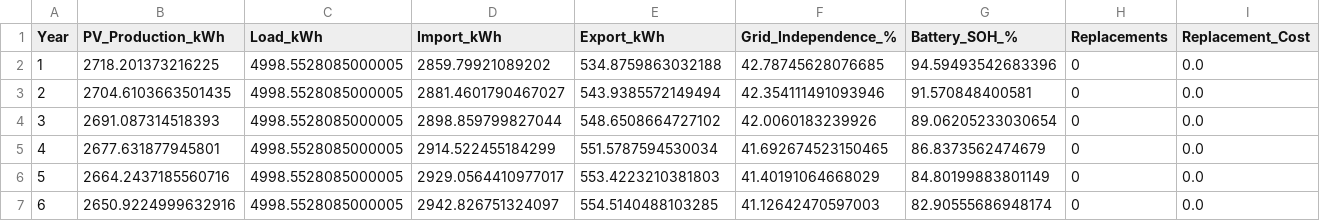
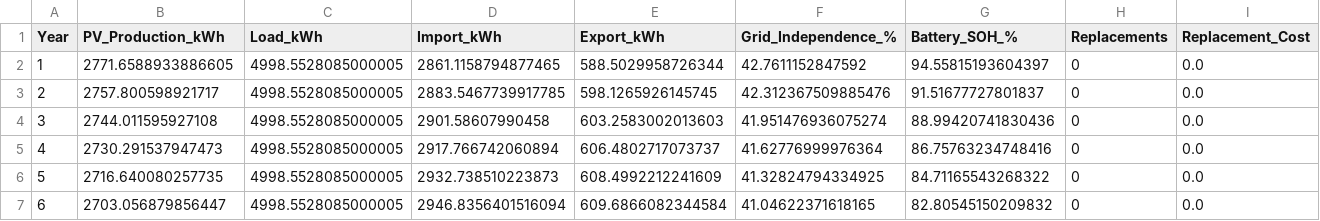
Before and after one commit to Str4vinci/test_results, a CSV file: data/comparison/berlin_de_costs_yearly_summary.csv, drawn as a sheet; only a part is shown; the diff covers the shown part only; the diff names each change by its address in the sheet, - before the commit and + after, or states it on an @@ line.

```diff
--- a/data/comparison/berlin_de_costs_yearly_summary.csv
+++ b/data/comparison/berlin_de_costs_yearly_summary.csv
-B2 (PV_Production_kWh): 2718.201373216225
+B2 (PV_Production_kWh): 2771.6588933886605
-D2 (Import_kWh): 2859.79921089202
+D2 (Import_kWh): 2861.1158794877465
-E2 (Export_kWh): 534.8759863032188
+E2 (Export_kWh): 588.5029958726344
-F2 (Grid_Independence_%): 42.78745628076685
+F2 (Grid_Independence_%): 42.7611152847592
-G2 (Battery_SOH_%): 94.59493542683396
+G2 (Battery_SOH_%): 94.55815193604397
-B3 (PV_Production_kWh): 2704.6103663501435
+B3 (PV_Production_kWh): 2757.800598921717
-D3 (Import_kWh): 2881.4601790467027
+D3 (Import_kWh): 2883.5467739917785
-E3 (Export_kWh): 543.9385572149494
+E3 (Export_kWh): 598.1265926145745
-F3 (Grid_Independence_%): 42.354111491093946
+F3 (Grid_Independence_%): 42.312367509885476
-G3 (Battery_SOH_%): 91.570848400581
+G3 (Battery_SOH_%): 91.51677727801837
-B4 (PV_Production_kWh): 2691.087314518393
+B4 (PV_Production_kWh): 2744.011595927108
-D4 (Import_kWh): 2898.859799827044
+D4 (Import_kWh): 2901.58607990458
-E4 (Export_kWh): 548.6508664727102
+E4 (Export_kWh): 603.2583002013603
-F4 (Grid_Independence_%): 42.0060183239926
+F4 (Grid_Independence_%): 41.951476936075274
-G4 (Battery_SOH_%): 89.06205233030654
+G4 (Battery_SOH_%): 88.99420741830436
-B5 (PV_Production_kWh): 2677.631877945801
+B5 (PV_Production_kWh): 2730.291537947473
-D5 (Import_kWh): 2914.522455184299
+D5 (Import_kWh): 2917.766742060894
-E5 (Export_kWh): 551.5787594530034
+E5 (Export_kWh): 606.4802717073737
-F5 (Grid_Independence_%): 41.692674523150465
+F5 (Grid_Independence_%): 41.62776999976364
-G5 (Battery_SOH_%): 86.8373562474679
+G5 (Battery_SOH_%): 86.75763234748416
-B6 (PV_Production_kWh): 2664.2437185560716
+B6 (PV_Production_kWh): 2716.640080257735
-D6 (Import_kWh): 2929.0564410977017
+D6 (Import_kWh): 2932.738510223873
-E6 (Export_kWh): 553.4223210381803
+E6 (Export_kWh): 608.4992212241609
-F6 (Grid_Independence_%): 41.40191064668029
+F6 (Grid_Independence_%): 41.32824794334925
-G6 (Battery_SOH_%): 84.80199883801149
+G6 (Battery_SOH_%): 84.71165543268322
-B7 (PV_Production_kWh): 2650.9224999632916
+B7 (PV_Production_kWh): 2703.056879856447
-D7 (Import_kWh): 2942.826751324097
+D7 (Import_kWh): 2946.8356401516094
-E7 (Export_kWh): 554.5140488103285
+E7 (Export_kWh): 609.6866082344584
-F7 (Grid_Independence_%): 41.12642470597003
+F7 (Grid_Independence_%): 41.04622371618165
-G7 (Battery_SOH_%): 82.90555686948174
+G7 (Battery_SOH_%): 82.80545150209832
```
Also changed, not shown: 70 edited cells elsewhere in this file, data/comparison/berlin_de_full_cost_projection.csv, data/comparison/berlin_de_full_yearly_summary.csv, 23 other files.
